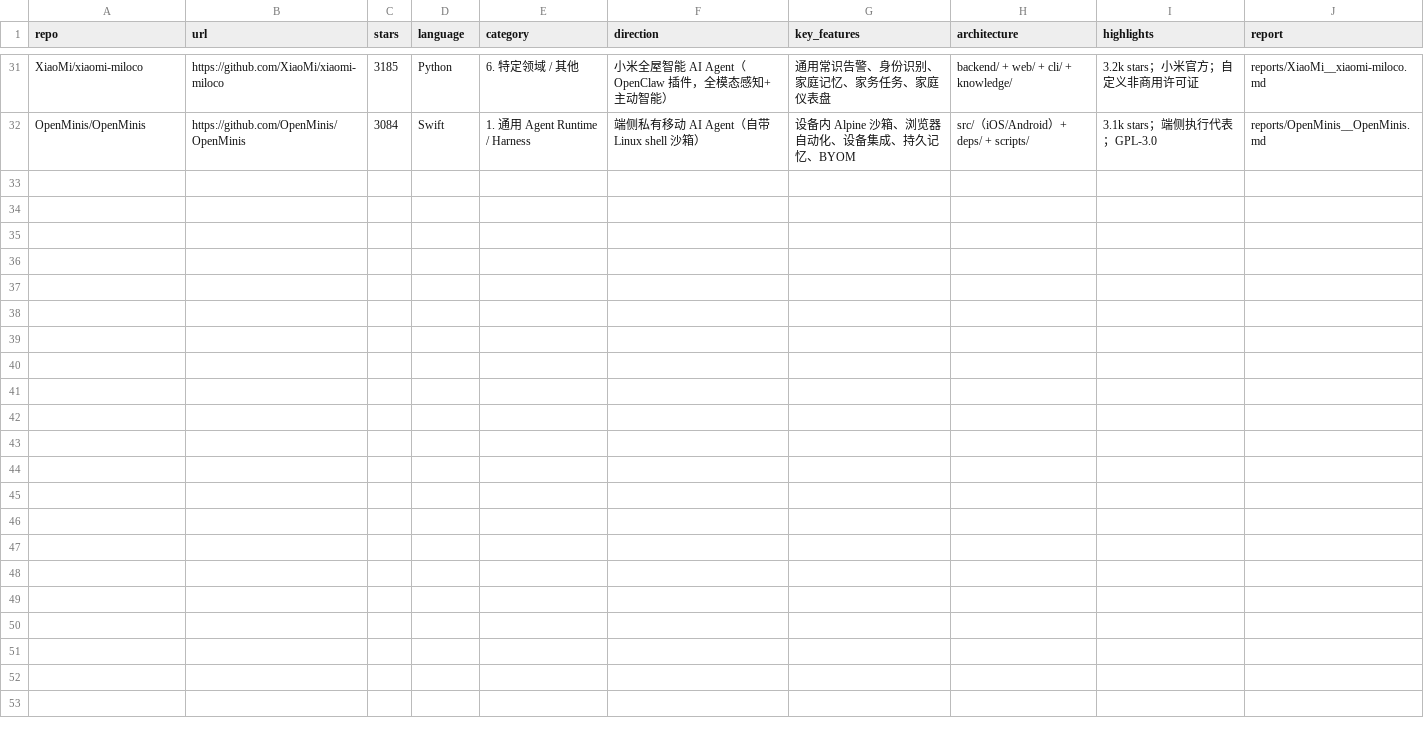
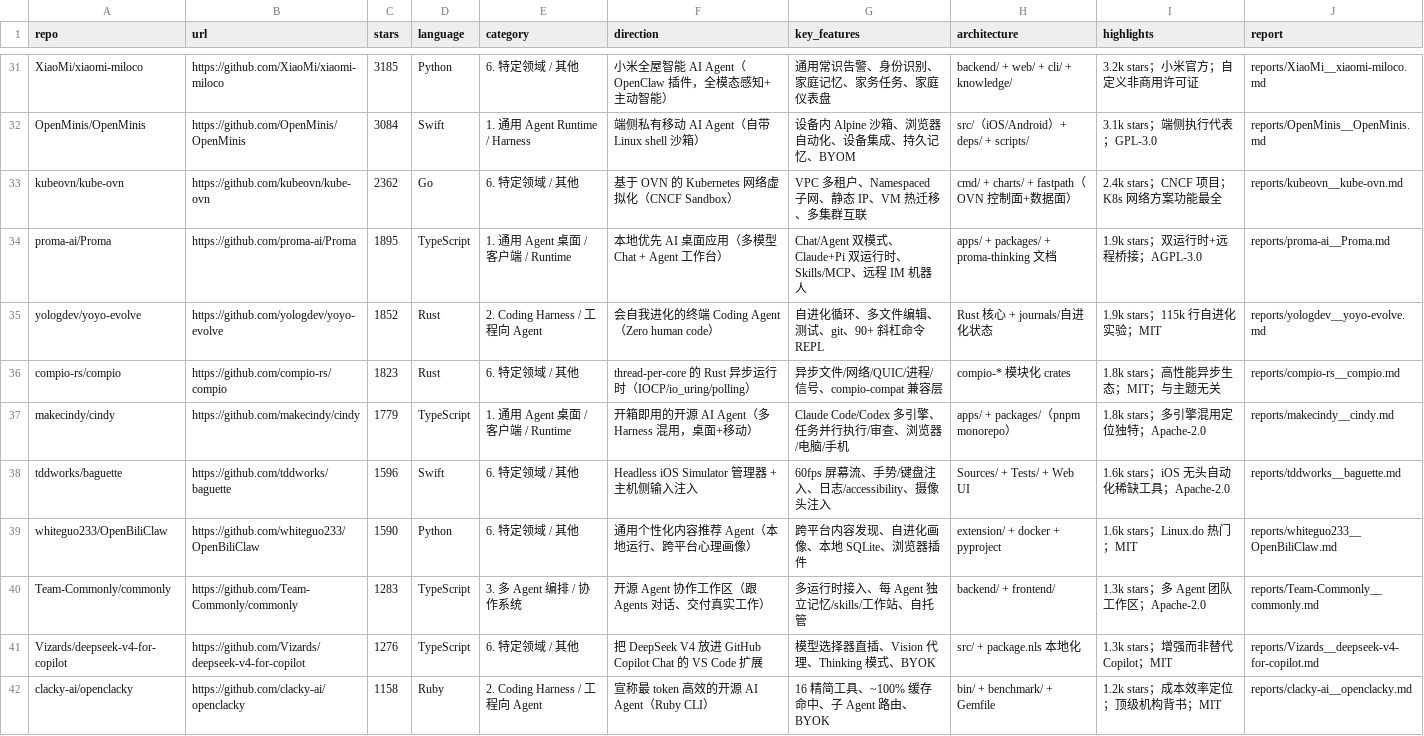
Before and after one commit to Hyperstatics/fetch-tianyicui-x, a CSV file: reports/SUMMARY.csv, drawn as a sheet; only a part is shown, gaps mark what is left out.

Commit message:
feat: add analysis reports for top 31-40 repos

```diff
--- a/reports/SUMMARY.csv
+++ b/reports/SUMMARY.csv
@@ -32 +32,11 @@ XiaoMi/xiaomi-miloco,https://github.com/XiaoMi/xiaomi-miloco,3185,Python,"6. 特
 OpenMinis/OpenMinis,https://github.com/OpenMinis/OpenMinis,3084,Swift,"1. 通用 Agent Runtime / Harness","端侧私有移动 AI Agent（自带 Linux shell 沙箱）","设备内 Alpine 沙箱、浏览器自动化、设备集成、持久记忆、BYOM","src/（iOS/Android）+ deps/ + scripts/","3.1k stars；端侧执行代表；GPL-3.0","reports/OpenMinis__OpenMinis.md"
+kubeovn/kube-ovn,https://github.com/kubeovn/kube-ovn,2362,Go,"6. 特定领域 / 其他","基于 OVN 的 Kubernetes 网络虚拟化（CNCF Sandbox）","VPC 多租户、Namespaced 子网、静态 IP、VM 热迁移、多集群互联","cmd/ + charts/ + fastpath（OVN 控制面+数据面）","2.4k stars；CNCF 项目；K8s 网络方案功能最全","reports/kubeovn__kube-ovn.md"
+proma-ai/Proma,https://github.com/proma-ai/Proma,1895,TypeScript,"1. 通用 Agent 桌面 / 客户端 / Runtime","本地优先 AI 桌面应用（多模型 Chat + Agent 工作台）","Chat/Agent 双模式、Claude+Pi 双运行时、Skills/MCP、远程 IM 机器人","apps/ + packages/ + proma-thinking 文档","1.9k stars；双运行时+远程桥接；AGPL-3.0","reports/proma-ai__Proma.md"
+yologdev/yoyo-evolve,https://github.com/yologdev/yoyo-evolve,1852,Rust,"2. Coding Harness / 工程向 Agent","会自我进化的终端 Coding Agent（Zero human code）","自进化循环、多文件编辑、测试、git、90+ 斜杠命令 REPL","Rust 核心 + journals/自进化状态","1.9k stars；115k 行自进化实验；MIT","reports/yologdev__yoyo-evolve.md"
+compio-rs/compio,https://github.com/compio-rs/compio,1823,Rust,"6. 特定领域 / 其他","thread-per-core 的 Rust 异步运行时（IOCP/io_uring/polling）","异步文件/网络/QUIC/进程/信号、compio-compat 兼容层","compio-* 模块化 crates","1.8k stars；高性能异步生态；MIT；与主题无关","reports/compio-rs__compio.md"
+makecindy/cindy,https://github.com/makecindy/cindy,1779,TypeScript,"1. 通用 Agent 桌面 / 客户端 / Runtime","开箱即用的开源 AI Agent（多 Harness 混用，桌面+移动）","Claude Code/Codex 多引擎、任务并行执行/审查、浏览器/电脑/手机","apps/ + packages/（pnpm monorepo）","1.8k stars；多引擎混用定位独特；Apache-2.0","reports/makecindy__cindy.md"
+tddworks/baguette,https://github.com/tddworks/baguette,1596,Swift,"6. 特定领域 / 其他","Headless iOS Simulator 管理器 + 主机侧输入注入","60fps 屏幕流、手势/键盘注入、日志/accessibility、摄像头注入","Sources/ + Tests/ + Web UI","1.6k stars；iOS 无头自动化稀缺工具；Apache-2.0","reports/tddworks__baguette.md"
+whiteguo233/OpenBiliClaw,https://github.com/whiteguo233/OpenBiliClaw,1590,Python,"6. 特定领域 / 其他","通用个性化内容推荐 Agent（本地运行、跨平台心理画像）","跨平台内容发现、自进化画像、本地 SQLite、浏览器插件","extension/ + docker + pyproject","1.6k stars；Linux.do 热门；MIT","reports/whiteguo233__OpenBiliClaw.md"
+Team-Commonly/commonly,https://github.com/Team-Commonly/commonly,1283,TypeScript,"3. 多 Agent 编排 / 协作系统","开源 Agent 协作工作区（跟 Agents 对话、交付真实工作）","多运行时接入、每 Agent 独立记忆/skills/工作站、自托管","backend/ + frontend/","1.3k stars；多 Agent 团队工作区；Apache-2.0","reports/Team-Commonly__commonly.md"
+Vizards/deepseek-v4-for-copilot,https://github.com/Vizards/deepseek-v4-for-copilot,1276,TypeScript,"6. 特定领域 / 其他","把 DeepSeek V4 放进 GitHub Copilot Chat 的 VS Code 扩展","模型选择器直插、Vision 代理、Thinking 模式、BYOK","src/ + package.nls 本地化","1.3k stars；增强而非替代 Copilot；MIT","reports/Vizards__deepseek-v4-for-copilot.md"
+clacky-ai/openclacky,https://github.com/clacky-ai/openclacky,1158,Ruby,"2. Coding Harness / 工程向 Agent","宣称最 token 高效的开源 AI Agent（Ruby CLI）","16 精简工具、~100% 缓存命中、子 Agent 路由、BYOK","bin/ + benchmark/ + Gemfile","1.2k stars；成本效率定位；顶级机构背书；MIT","reports/clacky-ai__openclacky.md"
```
Also changed, not shown: 10 other files.
